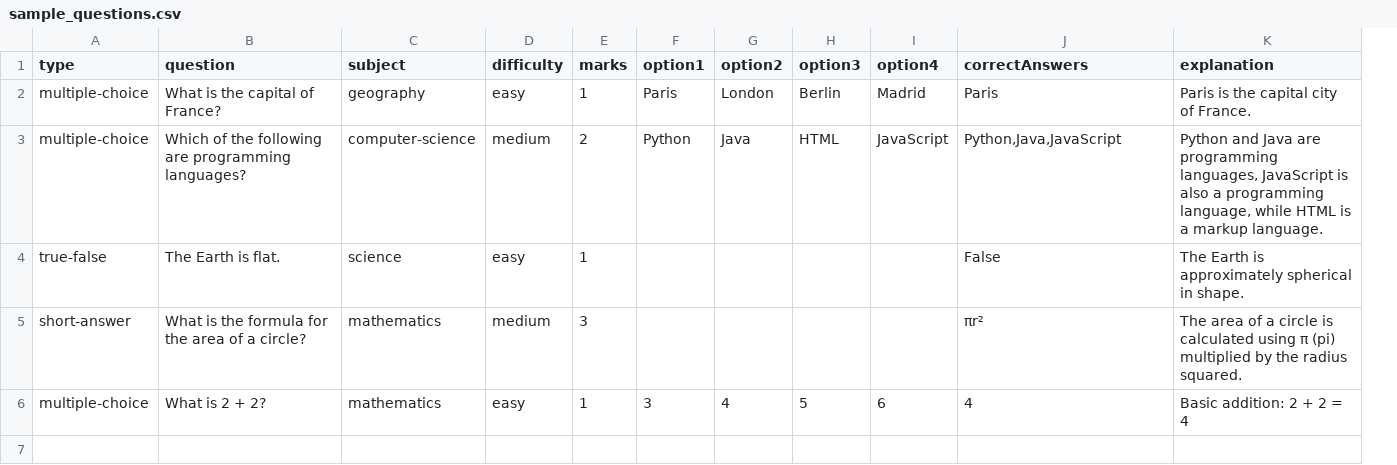
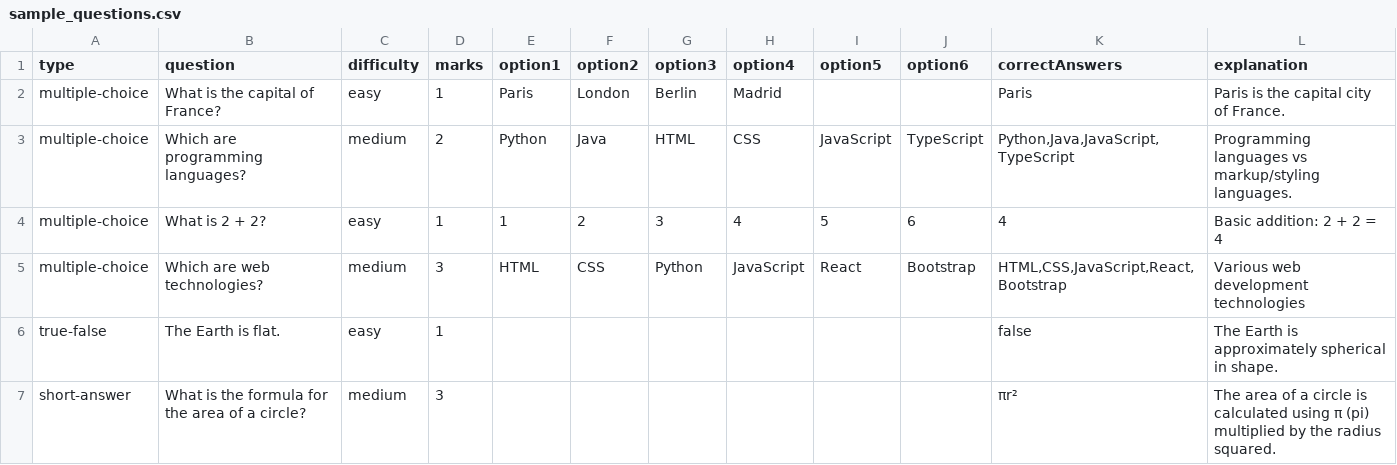
Before and after one commit to dammy23/ExamMaster, a CSV file: sample_questions.csv, drawn as a sheet; removed rows and columns are numbered as before the commit, all else as after; the diff names each change by its address in the sheet, - before the commit and + after, or states it on an @@ line.

Commit message:
feat: Enhance multiple-choice question creation with 4-6 options support

```diff
--- a/sample_questions.csv
+++ b/sample_questions.csv
-column C (subject), rows 2-5: geography | computer-science | science | mathematics
+column I (option5), row 3: JavaScript
+column J (option6), row 3: TypeScript
-B3 (question): Which of the following are programming languages?
+B3 (question): Which are programming languages?
-H3 (option4): JavaScript
+H3 (option4): CSS
-K3 (correctAnswers): Python,Java,JavaScript
+K3 (correctAnswers): Python,Java,JavaScript,TypeScript
-L3 (explanation): Python and Java are programming languages, JavaScript is also a programming language, while HTML is a markup language.
+L3 (explanation): Programming languages vs markup/styling languages.
+row 4: multiple-choice | What is 2 + 2? | easy | 1 | 1 | 2 | 3 | 4 | 5 | 6 | 4 | Basic addition: 2 + 2 = 4
+row 5: multiple-choice | Which are web technologies? | medium | 3 | HTML | CSS | Python | JavaScript | React | Bootstrap | HTML,CSS,JavaScript,React,Bootstrap | Various web development technologies
-K6 (correctAnswers): False
+K6 (correctAnswers): false
-row 6: multiple-choice | What is 2 + 2? | mathematics | easy | 1 | 3 | 4 | 5 | 6 | 4 | Basic addition: 2 + 2 = 4
```
Also changed, not shown: 4 other files.
